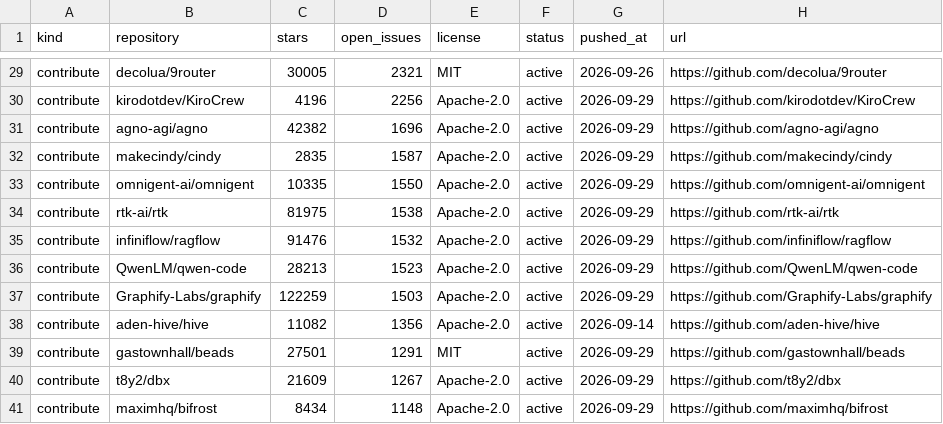
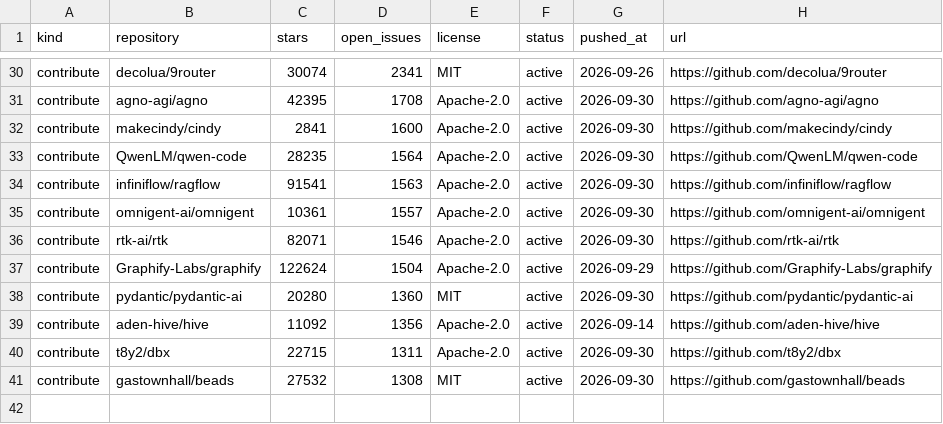
Before and after one commit to Keremozdemirra/agent-vitals, a CSV file: data/candidates.csv, drawn as a sheet; only a part is shown, gaps mark what is left out; removed rows and columns are numbered as before the commit, all else as after; the diff covers the shown part only; the diff names each change by its address in the sheet, - before the commit and + after, or states it on an @@ line.

```diff
--- a/data/candidates.csv
+++ b/data/candidates.csv
-C30 (stars): 30005
+C30 (stars): 30074
-D30 (open_issues): 2321
+D30 (open_issues): 2341
-row 30: contribute | kirodotdev/KiroCrew | 4196 | 2256 | Apache-2.0 | active | 2026-09-29 | https://github.com/kirodotdev/KiroCrew
-C31 (stars): 42382
+C31 (stars): 42395
-D31 (open_issues): 1696
+D31 (open_issues): 1708
-G31:G32 (pushed_at): 2026-09-29
+G31:G32 (pushed_at): 2026-09-30
-C32 (stars): 2835
+C32 (stars): 2841
-D32 (open_issues): 1587
+D32 (open_issues): 1600
+row 33: contribute | QwenLM/qwen-code | 28235 | 1564 | Apache-2.0 | active | 2026-09-30 | https://github.com/QwenLM/qwen-code
+row 34: contribute | infiniflow/ragflow | 91541 | 1563 | Apache-2.0 | active | 2026-09-30 | https://github.com/infiniflow/ragflow
-C35 (stars): 10335
+C35 (stars): 10361
-D35 (open_issues): 1550
+D35 (open_issues): 1557
-G35:G36 (pushed_at): 2026-09-29
+G35:G36 (pushed_at): 2026-09-30
-C36 (stars): 81975
+C36 (stars): 82071
-D36 (open_issues): 1538
+D36 (open_issues): 1546
-row 35: contribute | infiniflow/ragflow | 91476 | 1532 | Apache-2.0 | active | 2026-09-29 | https://github.com/infiniflow/ragflow
-row 36: contribute | QwenLM/qwen-code | 28213 | 1523 | Apache-2.0 | active | 2026-09-29 | https://github.com/QwenLM/qwen-code
-C37 (stars): 122259
+C37 (stars): 122624
-D37 (open_issues): 1503
+D37 (open_issues): 1504
+row 38: contribute | pydantic/pydantic-ai | 20280 | 1360 | MIT | active | 2026-09-30 | https://github.com/pydantic/pydantic-ai
-C39 (stars): 11082
+C39 (stars): 11092
-row 39: contribute | gastownhall/beads | 27501 | 1291 | MIT | active | 2026-09-29 | https://github.com/gastownhall/beads
-C40 (stars): 21609
+C40 (stars): 22715
-D40 (open_issues): 1267
+D40 (open_issues): 1311
-G40 (pushed_at): 2026-09-29
+G40 (pushed_at): 2026-09-30
-row 41: contribute | maximhq/bifrost | 8434 | 1148 | Apache-2.0 | active | 2026-09-29 | https://github.com/maximhq/bifrost
+row 41: contribute | gastownhall/beads | 27532 | 1308 | MIT | active | 2026-09-30 | https://github.com/gastownhall/beads
```
Also changed, not shown: 2 added rows, 1 removed row and 30 edited cells elsewhere in this file, data/history.csv, 5 other files.
